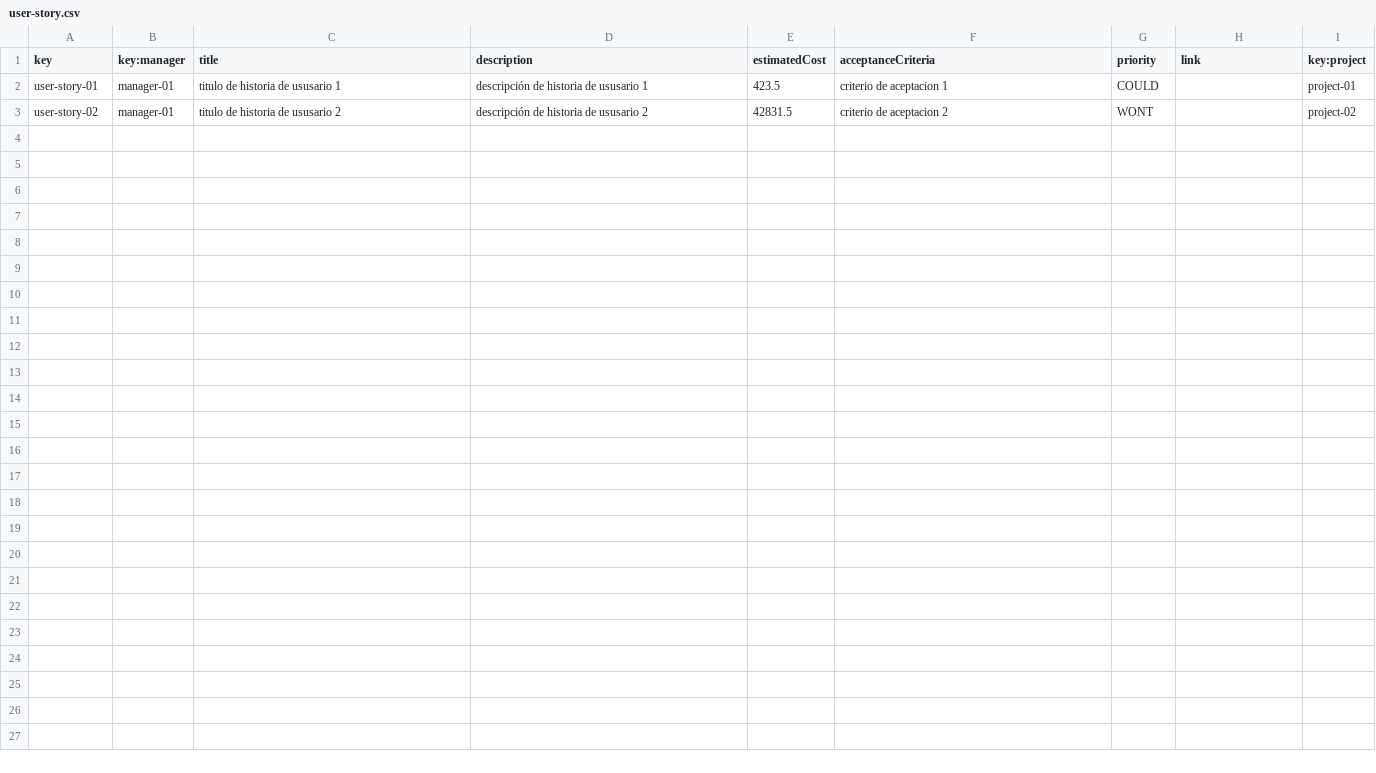
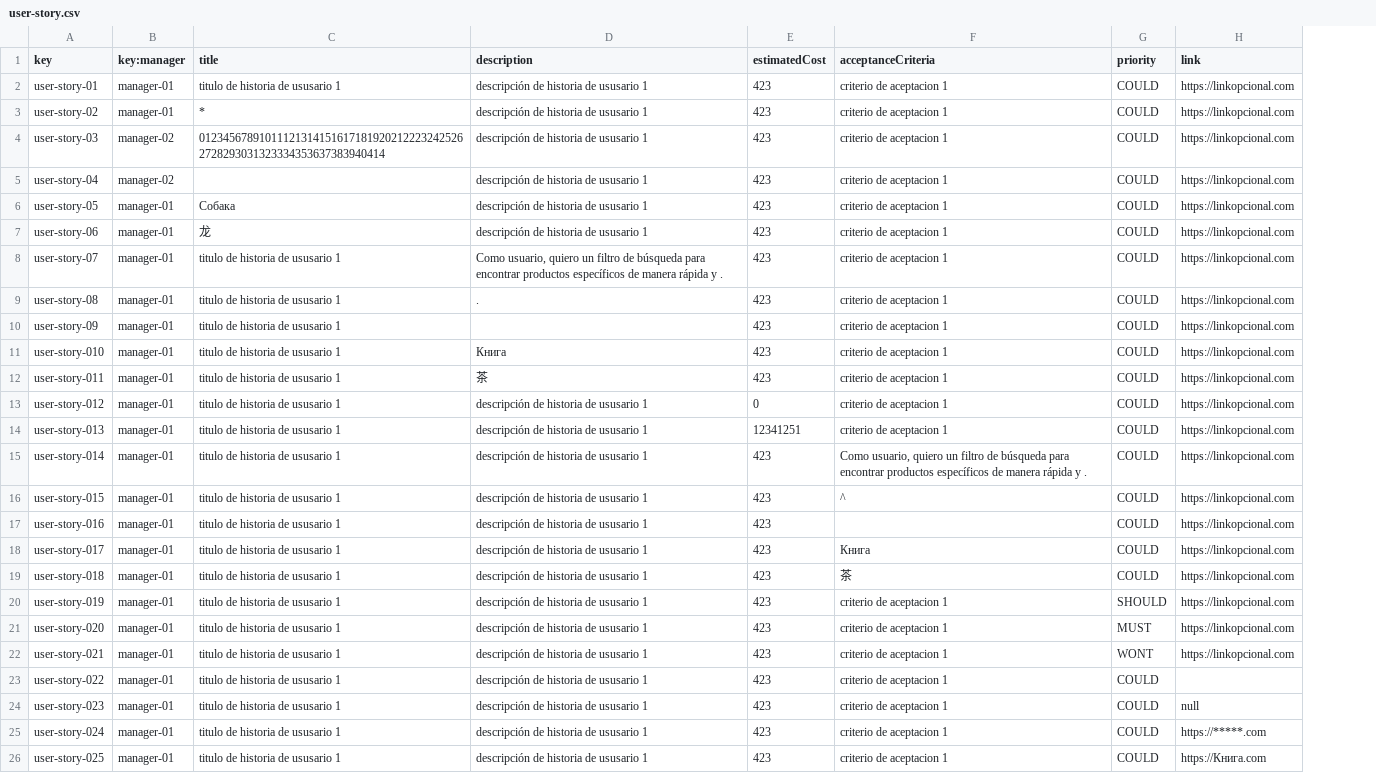
Before and after one commit to josrojrom1/DP2-G27-Acme, a CSV file: src/main/webapp/WEB-INF/resources/sample-data/user-story.csv, drawn as a sheet; removed rows and columns are numbered as before the commit, all else as after; the diff names each change by its address in the sheet, - before the commit and + after, or states it on an @@ line.

```diff
--- a/src/main/webapp/WEB-INF/resources/sample-data/user-story.csv
+++ b/src/main/webapp/WEB-INF/resources/sample-data/user-story.csv
-column I (key:project), rows 2-3: project-01 | project-02
-E2 (estimatedCost): 423.5
+E2 (estimatedCost): 423
-H2:H3 (link): (empty)
+H2:H3 (link): https://linkopcional.com
-C3 (title): titulo de historia de ususario 2
+C3 (title): *
-D3 (description): descripción de historia de ususario 2
+D3 (description): descripción de historia de ususario 1
-E3 (estimatedCost): 42831.5
+E3 (estimatedCost): 423
-F3 (acceptanceCriteria): criterio de aceptacion 2
+F3 (acceptanceCriteria): criterio de aceptacion 1
-G3 (priority): WONT
+G3 (priority): COULD
+row 4: user-story-03 | manager-02 | 012345678910111213141516171819202122232425262728293031323334353637383940414 | descripción de historia de ususario 1 | 423 | criterio de aceptacion 1 | COULD | https://linkopcional.com
+row 5: user-story-04 | manager-02 |  | descripción de historia de ususario 1 | 423 | criterio de aceptacion 1 | COULD | https://linkopcional.com
+row 6: user-story-05 | manager-01 | Собака | descripción de historia de ususario 1 | 423 | criterio de aceptacion 1 | COULD | https://linkopcional.com
+row 7: user-story-06 | manager-01 | 龙 | descripción de historia de ususario 1 | 423 | criterio de aceptacion 1 | COULD | https://linkopcional.com
+row 8: user-story-07 | manager-01 | titulo de historia de ususario 1 | Como usuario, quiero un filtro de búsqueda para encontrar productos específicos de manera rápida y . | 423 | criterio de aceptacion 1 | COULD | https://linkopcional.com
+row 9: user-story-08 | manager-01 | titulo de historia de ususario 1 | . | 423 | criterio de aceptacion 1 | COULD | https://linkopcional.com
+row 10: user-story-09 | manager-01 | titulo de historia de ususario 1 |  | 423 | criterio de aceptacion 1 | COULD | https://linkopcional.com
+row 11: user-story-010 | manager-01 | titulo de historia de ususario 1 | Книга | 423 | criterio de aceptacion 1 | COULD | https://linkopcional.com
+row 12: user-story-011 | manager-01 | titulo de historia de ususario 1 | 茶 | 423 | criterio de aceptacion 1 | COULD | https://linkopcional.com
+row 13: user-story-012 | manager-01 | titulo de historia de ususario 1 | descripción de historia de ususario 1 | 0 | criterio de aceptacion 1 | COULD | https://linkopcional.com
+row 14: user-story-013 | manager-01 | titulo de historia de ususario 1 | descripción de historia de ususario 1 | 12341251 | criterio de aceptacion 1 | COULD | https://linkopcional.com
+row 15: user-story-014 | manager-01 | titulo de historia de ususario 1 | descripción de historia de ususario 1 | 423 | Como usuario, quiero un filtro de búsqueda para encontrar productos específicos de manera rápida y . | COULD | https://linkopcional.com
+row 16: user-story-015 | manager-01 | titulo de historia de ususario 1 | descripción de historia de ususario 1 | 423 | ^ | COULD | https://linkopcional.com
+row 17: user-story-016 | manager-01 | titulo de historia de ususario 1 | descripción de historia de ususario 1 | 423 |  | COULD | https://linkopcional.com
+row 18: user-story-017 | manager-01 | titulo de historia de ususario 1 | descripción de historia de ususario 1 | 423 | Книга | COULD | https://linkopcional.com
+row 19: user-story-018 | manager-01 | titulo de historia de ususario 1 | descripción de historia de ususario 1 | 423 | 茶 | COULD | https://linkopcional.com
+row 20: user-story-019 | manager-01 | titulo de historia de ususario 1 | descripción de historia de ususario 1 | 423 | criterio de aceptacion 1 | SHOULD | https://linkopcional.com
+row 21: user-story-020 | manager-01 | titulo de historia de ususario 1 | descripción de historia de ususario 1 | 423 | criterio de aceptacion 1 | MUST | https://linkopcional.com
+row 22: user-story-021 | manager-01 | titulo de historia de ususario 1 | descripción de historia de ususario 1 | 423 | criterio de aceptacion 1 | WONT | https://linkopcional.com
+row 23: user-story-022 | manager-01 | titulo de historia de ususario 1 | descripción de historia de ususario 1 | 423 | criterio de aceptacion 1 | COULD
+row 24: user-story-023 | manager-01 | titulo de historia de ususario 1 | descripción de historia de ususario 1 | 423 | criterio de aceptacion 1 | COULD | null
+row 25: user-story-024 | manager-01 | titulo de historia de ususario 1 | descripción de historia de ususario 1 | 423 | criterio de aceptacion 1 | COULD | https://*****.com
+row 26: user-story-025 | manager-01 | titulo de historia de ususario 1 | descripción de historia de ususario 1 | 423 | criterio de aceptacion 1 | COULD | https://Книга.com
```
Also changed, not shown: src/main/webapp/WEB-INF/resources/sample-data/manager.csv, src/main/webapp/WEB-INF/resources/sample-data/project.csv, 7 other files.
